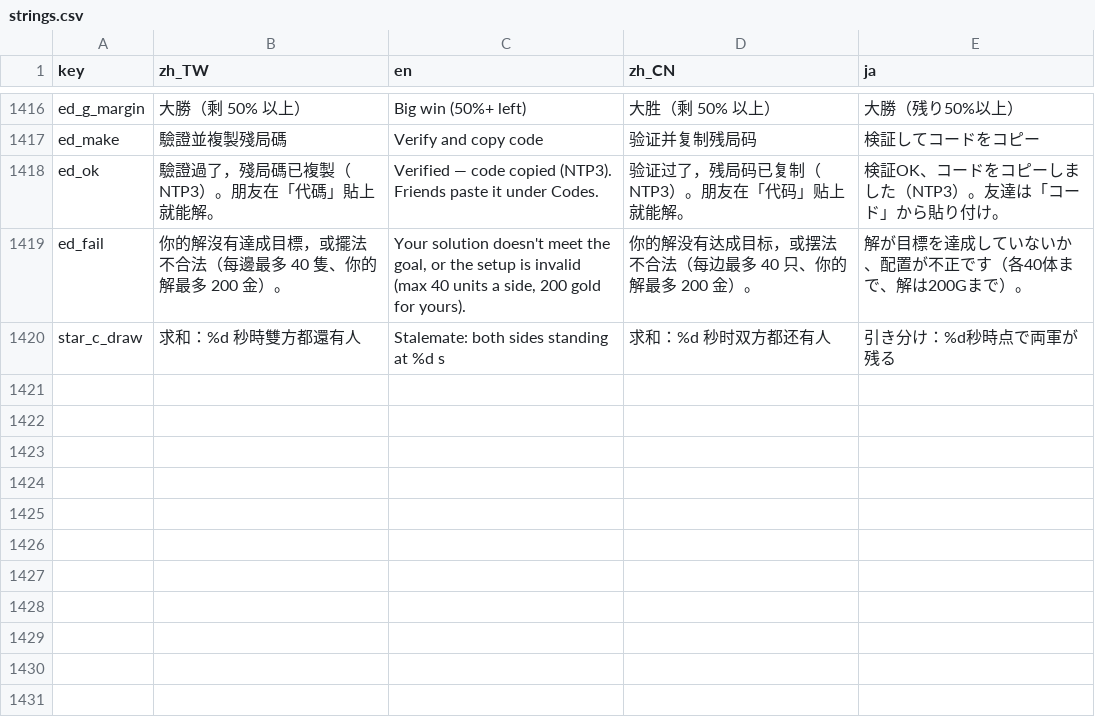
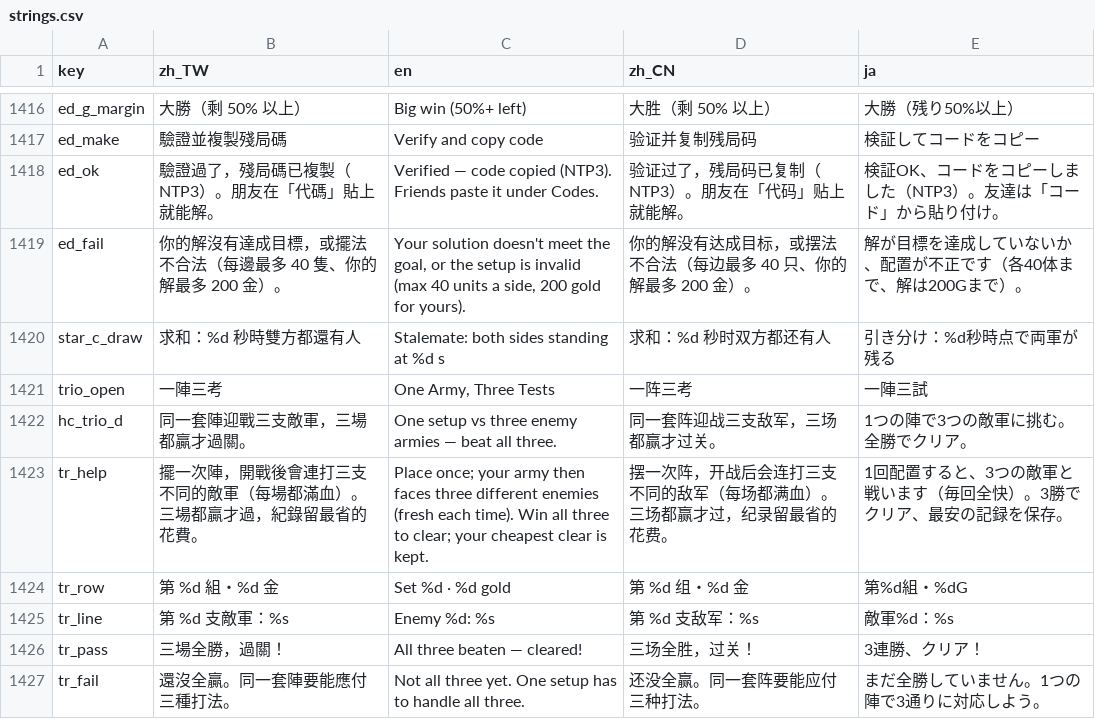
Before and after one commit to timmyweistudy-design/no-take-backs, a CSV file: game/data/strings.csv, drawn as a sheet; only a part is shown, gaps mark what is left out.

```diff
--- a/game/data/strings.csv
+++ b/game/data/strings.csv
@@ -1423 +1423,8 @@ ed_fail,你的解沒有達成目標，或擺法不合法（每邊最多 40 隻
 star_c_draw,求和：%d 秒時雙方都還有人,Stalemate: both sides standing at %d s,求和：%d 秒时双方都还有人,引き分け：%d秒時点で両軍が残る
+trio_open,一陣三考,"One Army, Three Tests",一阵三考,一陣三試
+hc_trio_d,同一套陣迎戰三支敵軍，三場都贏才過關。,One setup vs three enemy armies — beat all three.,同一套阵迎战三支敌军，三场都赢才过关。,1つの陣で3つの敵軍に挑む。全勝でクリア。
+tr_help,擺一次陣，開戰後會連打三支不同的敵軍（每場都滿血）。三場都贏才過，紀錄留最省的花費。,Place once; your army then faces three different enemies (fresh each time). Win all three to clear; your cheapest clear is kept.,摆一次阵，开战后会连打三支不同的敌军（每场都满血）。三场都赢才过，纪录留最省的花费。,1回配置すると、3つの敵軍と戦います（毎回全快）。3勝でクリア、最安の記録を保存。
+tr_row,第 %d 組・%d 金,Set %d · %d gold,第 %d 组・%d 金,第%d組・%dG
+tr_line,第 %d 支敵軍：%s,Enemy %d: %s,第 %d 支敌军：%s,敵軍%d：%s
+tr_pass,三場全勝，過關！,All three beaten — cleared!,三场全胜，过关！,3連勝、クリア！
+tr_fail,還沒全贏。同一套陣要能應付三種打法。,Not all three yet. One setup has to handle all three.,还没全赢。同一套阵要能应付三种打法。,まだ全勝していません。1つの陣で3通りに対応しよう。
```
Also changed, not shown: 14 other files.
